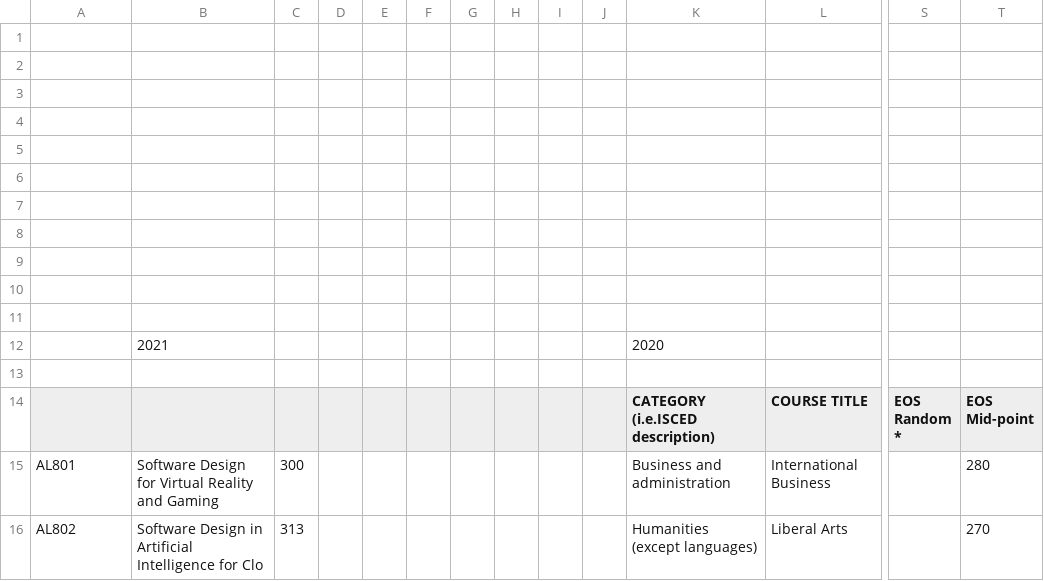
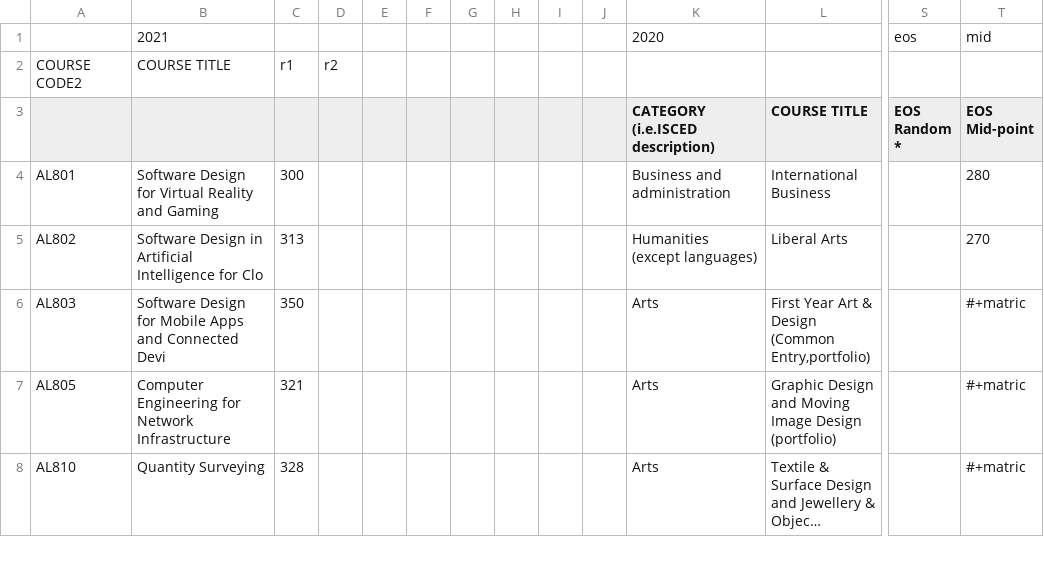
Before and after one commit to CiaranMoran27/playing_with_jupyter, a CSV file: data/CAO_all.csv, drawn as a sheet; only a part is shown, gaps mark what is left out; the shorter side is filled out with more unchanged rows; long unchanged cells end in …; removed rows and columns are numbered as before the commit, all else as after; rows hold the shown columns only; the diff names each change by its address in the sheet, - before the commit and + after, or states it on an @@ line.

Commit message:
test

```diff
--- a/data/CAO_all.csv
+++ b/data/CAO_all.csv
-row 1: (empty)
+row 1:  | 2021 |  |  |  |  |  |  |  |  | 2020 |  | eos | mid
-row 2: (empty)
+row 2: COURSE CODE2 | COURSE TITLE | r1 | r2
-row 3: (empty)
-row 4: (empty)
-row 5: (empty)
-row 6: (empty)
-row 7: (empty)
-row 8: (empty)
-row 9: (empty)
-row 10: (empty)
-row 11: (empty)
-row 12:  | 2021 |  |  |  |  |  |  |  |  | 2020
-row 13: (empty)
```
Also changed, not shown: 3 other files.
